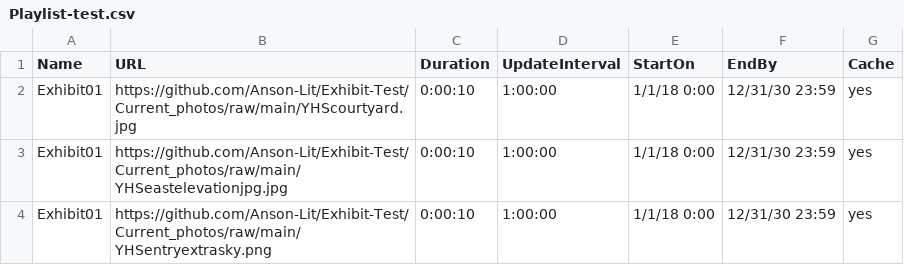
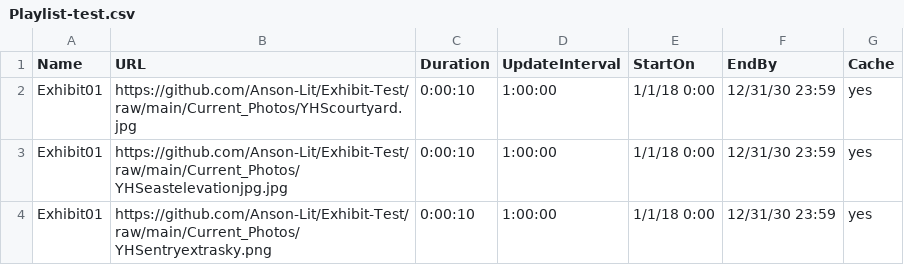
Before and after one commit to Anson-Lit/Exhibit-Test, a CSV file: Playlist-test.csv, drawn as a sheet.

Commit message:
Update Playlist-test.csv

```diff
--- a/Playlist-test.csv
+++ b/Playlist-test.csv
@@ -1,4 +1,4 @@
 Name,URL,Duration,UpdateInterval,StartOn,EndBy,Cache
-Exhibit01,https://github.com/Anson-Lit/Exhibit-Test/Current_photos/raw/main/YHScourtyard.jpg,0:00:10,1:00:00,1/1/18 0:00,12/31/30 23:59,yes
-Exhibit01,https://github.com/Anson-Lit/Exhibit-Test/Current_photos/raw/main/YHSeastelevationjpg.jpg,0:00:10,1:00:00,1/1/18 0:00,12/31/30 23:59,yes
-Exhibit01,https://github.com/Anson-Lit/Exhibit-Test/Current_photos/raw/main/YHSentryextrasky.png,0:00:10,1:00:00,1/1/18 0:00,12/31/30 23:59,yes
+Exhibit01,https://github.com/Anson-Lit/Exhibit-Test/raw/main/Current_Photos/YHScourtyard.jpg,0:00:10,1:00:00,1/1/18 0:00,12/31/30 23:59,yes
+Exhibit01,https://github.com/Anson-Lit/Exhibit-Test/raw/main/Current_Photos/YHSeastelevationjpg.jpg,0:00:10,1:00:00,1/1/18 0:00,12/31/30 23:59,yes
+Exhibit01,https://github.com/Anson-Lit/Exhibit-Test/raw/main/Current_Photos/YHSentryextrasky.png,0:00:10,1:00:00,1/1/18 0:00,12/31/30 23:59,yes
```
